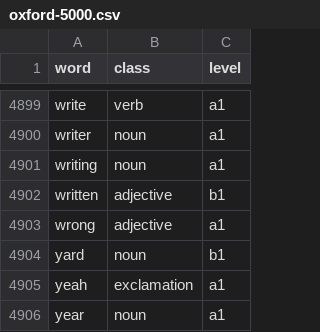
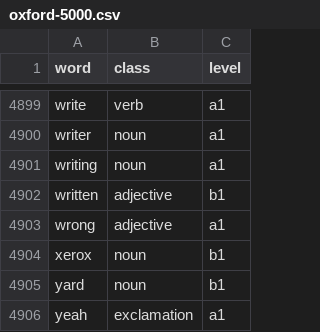
Before and after one commit to Artem745/EngBot, a CSV file: data/oxford-5000.csv, drawn as a sheet; only a part is shown, gaps mark what is left out; the shorter side is filled out with more unchanged rows; the diff names each change by its address in the sheet, - before the commit and + after, or states it on an @@ line.

Commit message:
save and restore db data

```diff
--- a/data/oxford-5000.csv
+++ b/data/oxford-5000.csv
+row 4904: xerox | noun | b1
```
Also changed, not shown: 6 other files.
